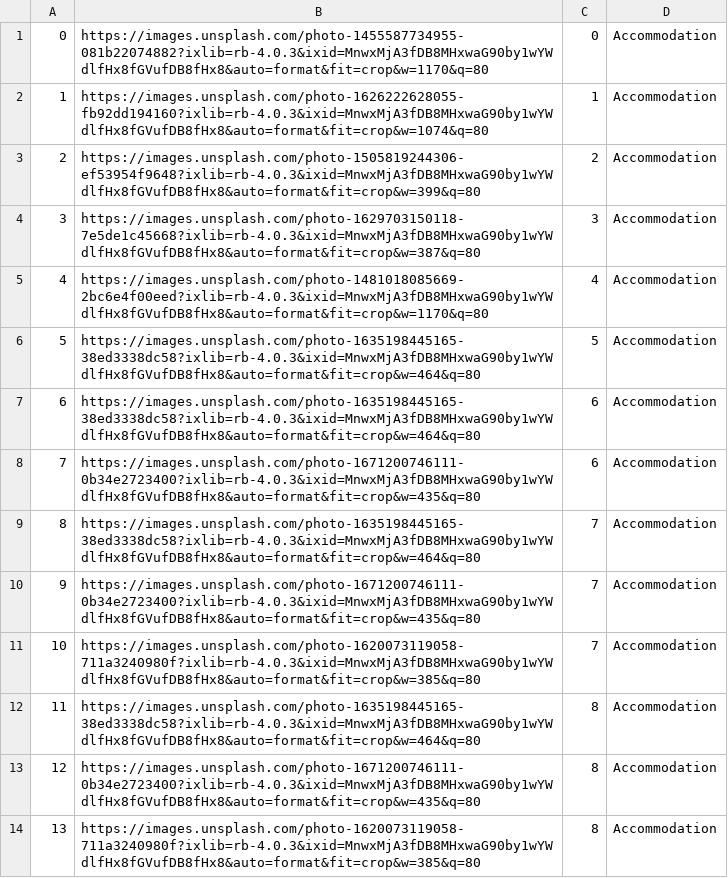
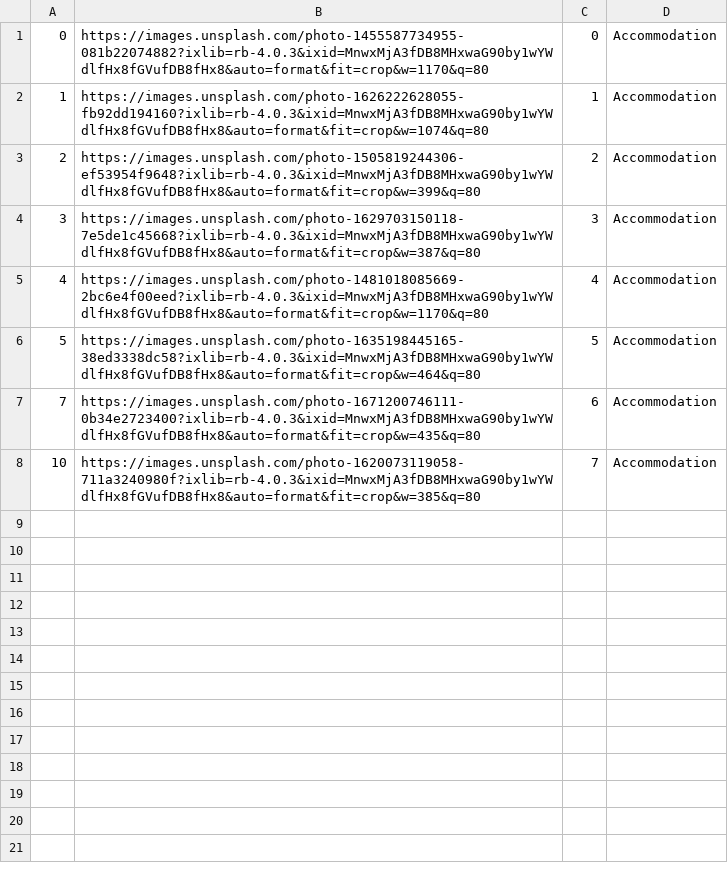
Before and after one commit to Batranovic/sims, a CSV file: WpfApp1/WpfApp1/Resources/Data/images.csv, drawn as a sheet; the diff names each change by its address in the sheet, - before the commit and + after, or states it on an @@ line.

```diff
--- a/WpfApp1/WpfApp1/Resources/Data/images.csv
+++ b/WpfApp1/WpfApp1/Resources/Data/images.csv
-row 7: 6 | https://images.unsplash.com/photo-1635198445165-38ed3338dc58?ixlib=rb-4.0.3&ixid=MnwxMjA3fDB8MHxwaG90by1wYWdlfHx8fGVufDB8fHx8&auto=format&fit=crop&w=464&q=80 | 6 | Accommodation
-row 9: 8 | https://images.unsplash.com/photo-1635198445165-38ed3338dc58?ixlib=rb-4.0.3&ixid=MnwxMjA3fDB8MHxwaG90by1wYWdlfHx8fGVufDB8fHx8&auto=format&fit=crop&w=464&q=80 | 7 | Accommodation
-row 10: 9 | https://images.unsplash.com/photo-1671200746111-0b34e2723400?ixlib=rb-4.0.3&ixid=MnwxMjA3fDB8MHxwaG90by1wYWdlfHx8fGVufDB8fHx8&auto=format&fit=crop&w=435&q=80 | 7 | Accommodation
-row 12: 11 | https://images.unsplash.com/photo-1635198445165-38ed3338dc58?ixlib=rb-4.0.3&ixid=MnwxMjA3fDB8MHxwaG90by1wYWdlfHx8fGVufDB8fHx8&auto=format&fit=crop&w=464&q=80 | 8 | Accommodation
-row 13: 12 | https://images.unsplash.com/photo-1671200746111-0b34e2723400?ixlib=rb-4.0.3&ixid=MnwxMjA3fDB8MHxwaG90by1wYWdlfHx8fGVufDB8fHx8&auto=format&fit=crop&w=435&q=80 | 8 | Accommodation
-row 14: 13 | https://images.unsplash.com/photo-1620073119058-711a3240980f?ixlib=rb-4.0.3&ixid=MnwxMjA3fDB8MHxwaG90by1wYWdlfHx8fGVufDB8fHx8&auto=format&fit=crop&w=385&q=80 | 8 | Accommodation
```
Also changed, not shown: 9 other files.
